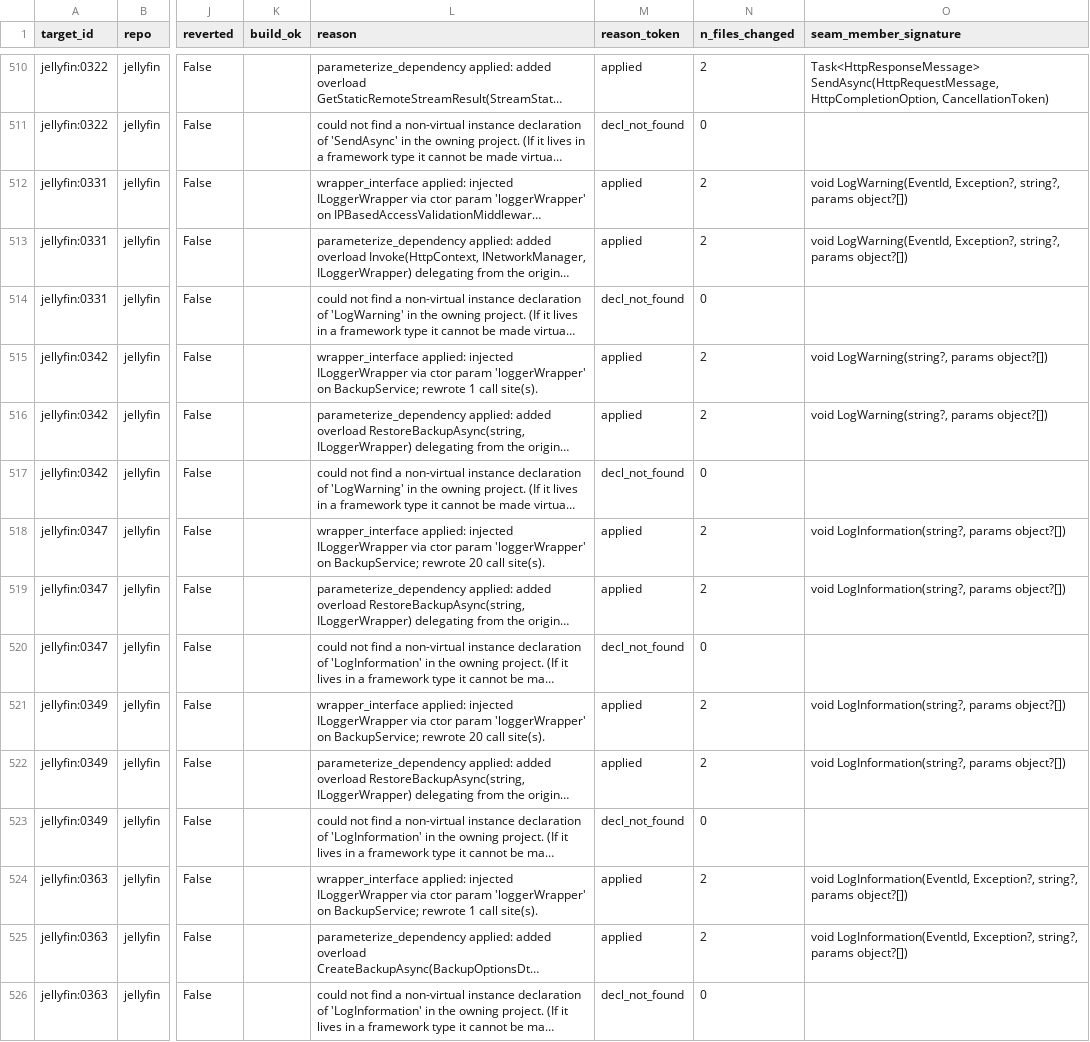
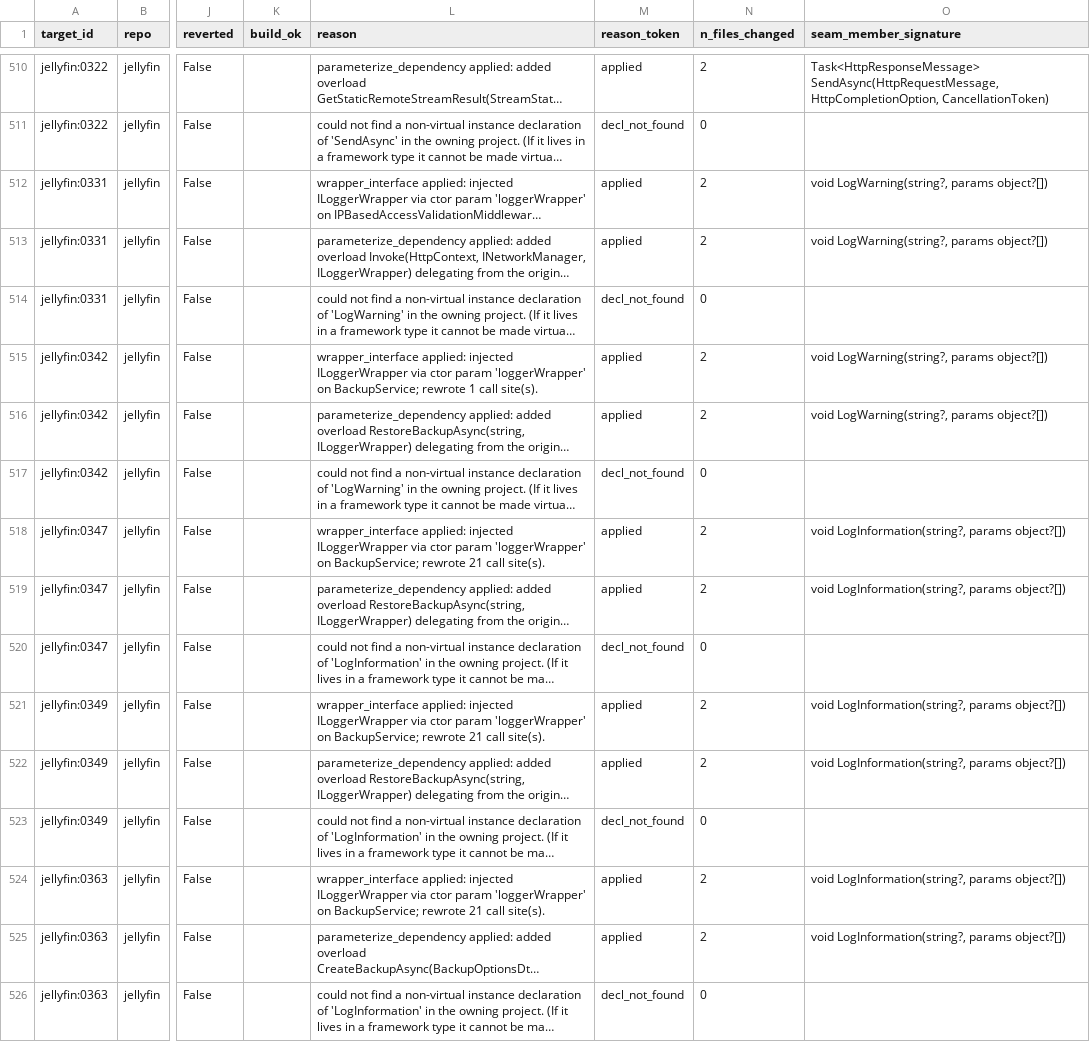
Before and after one commit to jasperstone/mocking-static-methods, a CSV file: tools/generation/results/applicability_all.csv, drawn as a sheet; only a part is shown, gaps mark what is left out; long unchanged cells end in …; the diff covers the shown part only; the diff names each change by its address in the sheet, - before the commit and + after, or states it on an @@ line.

Commit message:
data(phase4): add compile-verified applicability sweep CSVs
Authoritative compile-verified evidence from the full 300-target v2
sweep (--verify-build; per-transform, jobs=6). "Seam produced" = the
`applicable` column; compilable-seam rate = build_ok==True / applicable.

- build_verified_wrapper.csv       wrapper_interface       117/117 (100%)
- build_verified_parameterize.csv  parameterize_dependency 146/146 (100%)
- build_verified_make_virtual.csv  make_virtual            0/300 applied
    (252 not_in_owning_project, 43 site_not_found,
     3 baseline_build_failed, 2 sealed_class)
- 3-transform union = 155/300 (51.7%); make_virtual adds 0.

Also commit the now-stale modifications to applicability_all.csv (the
Jun-12 no-build sweep with an empty build_ok column). Retained per the
standing CSV-stay-checked-in directive; the build_verified_* CSVs above
are the authoritative compile-verified successor.

No model/dotnet sweep was run for this commit; only on-disk artifacts
committed. cloned_repos/ pristine before and after (porcelain=0).

```diff
--- a/tools/generation/results/applicability_all.csv
+++ b/tools/generation/results/applicability_all.csv
-O512:O513 (seam_member_signature): void LogWarning(EventId, Exception?, string?, params object?[])
+O512:O513 (seam_member_signature): void LogWarning(string?, params object?[])
-L518 (reason): …BackupService; rewrote 20 call site(s).
+L518 (reason): …BackupService; rewrote 21 call site(s).
-L521 (reason): …BackupService; rewrote 20 call site(s).
+L521 (reason): …BackupService; rewrote 21 call site(s).
-L524 (reason): …BackupService; rewrote 1 call site(s).
+L524 (reason): …BackupService; rewrote 21 call site(s).
-O524:O525 (seam_member_signature): void LogInformation(EventId, Exception?, string?, params object?[])
+O524:O525 (seam_member_signature): void LogInformation(string?, params object?[])
```
Also changed, not shown: 126 edited cells elsewhere in this file, 3 other files.
